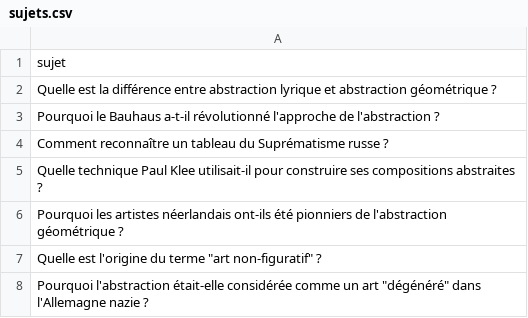
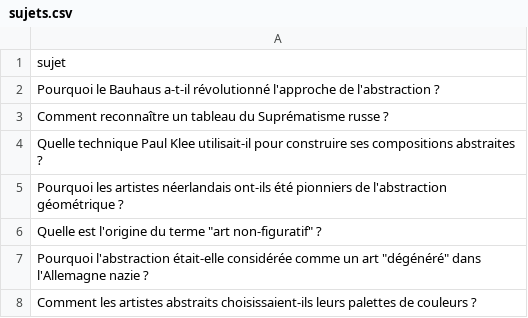
Before and after one commit to Metalosmose21/Abstrait-2, a CSV file: sujets.csv, drawn as a sheet; only a part is shown; the shorter side is filled out with more unchanged rows.

```diff
--- a/sujets.csv
+++ b/sujets.csv
@@ -1,3 +1,2 @@
 sujet
-Quelle est la différence entre abstraction lyrique et abstraction géométrique ?
 Pourquoi le Bauhaus a-t-il révolutionné l'approche de l'abstraction ?
```
Also changed, not shown: sujets_traites.csv.
